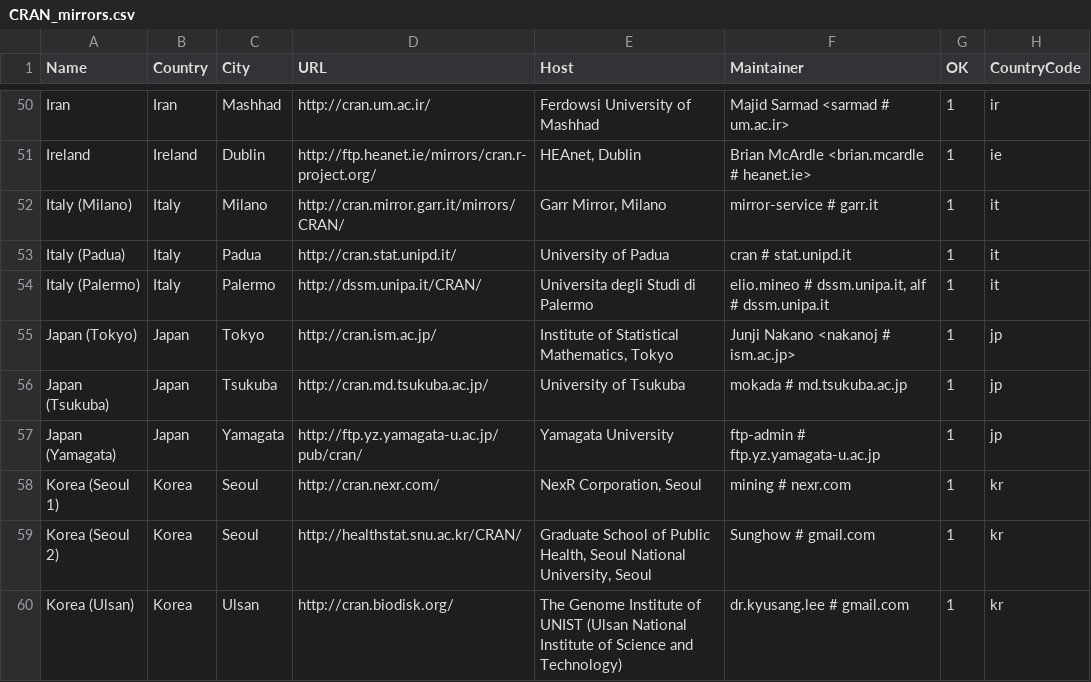
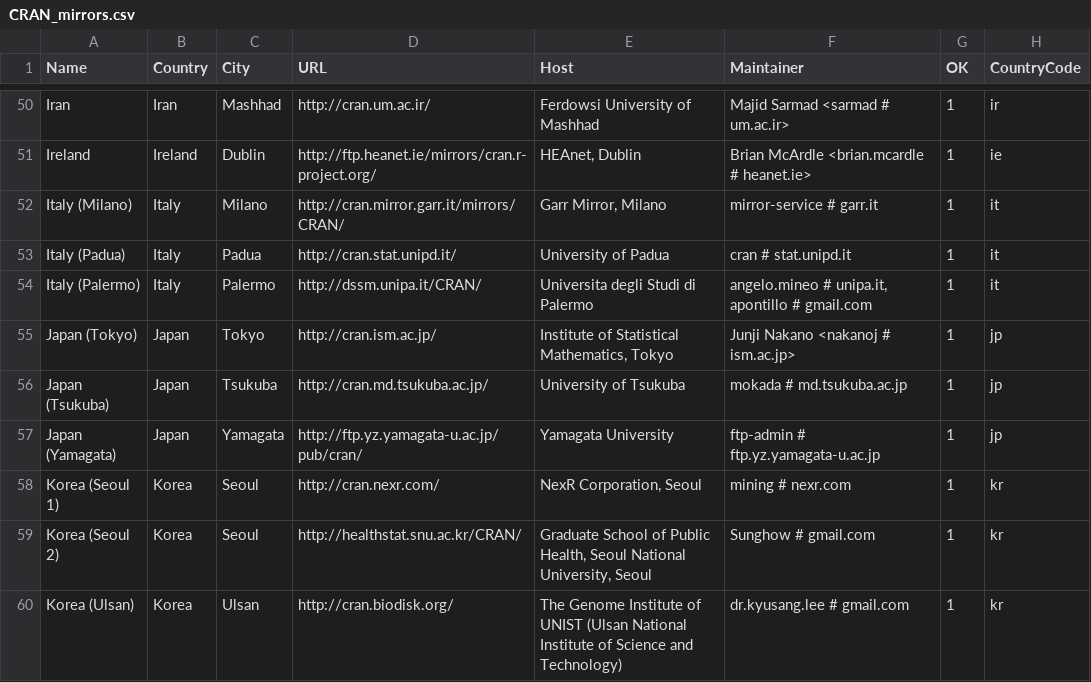
Before and after one commit to LeifAndersen/R, a CSV file: doc/CRAN_mirrors.csv, drawn as a sheet; only a part is shown, gaps mark what is left out.

Commit message:
Updated.
git-svn-id: https://svn.r-project.org/R/trunk@68177 00db46b3-68df-0310-9c12-caf00c1e9a41

```diff
--- a/doc/CRAN_mirrors.csv
+++ b/doc/CRAN_mirrors.csv
@@ -53,3 +53,3 @@ Ireland,Ireland,Dublin,http://ftp.heanet.ie/mirrors/cran.r-project.org/,"HEAnet,
 "Italy (Padua)",Italy,Padua,http://cran.stat.unipd.it/,"University of Padua","cran # stat.unipd.it",1,it
-"Italy (Palermo)",Italy,Palermo,http://dssm.unipa.it/CRAN/,"Universita degli Studi di Palermo","elio.mineo # dssm.unipa.it, alf # dssm.unipa.it",1,it
+"Italy (Palermo)",Italy,Palermo,http://dssm.unipa.it/CRAN/,"Universita degli Studi di Palermo","angelo.mineo # unipa.it, apontillo # gmail.com",1,it
 "Japan (Tokyo)",Japan,Tokyo,http://cran.ism.ac.jp/,"Institute of Statistical Mathematics, Tokyo","Junji Nakano <nakanoj # ism.ac.jp>",1,jp
```
